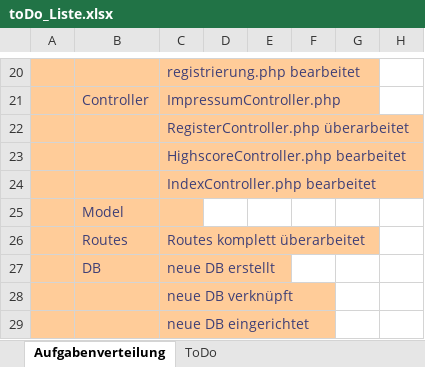
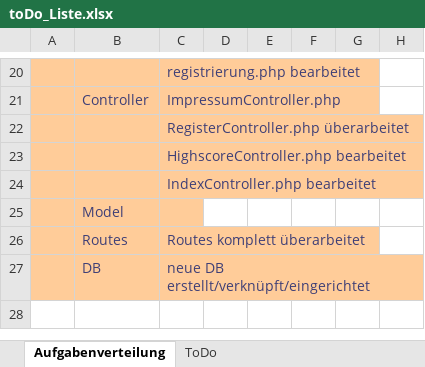
Before and after one commit to nadinegostner/BrennaTuatsGuat, an Excel workbook: docs/toDo_Liste.xlsx, sheet Aufgabenverteilung, drawn as a sheet; only a part is shown, gaps mark what is left out; values as stored, in another font and other column widths than the file's, no borders; table styles not drawn; the diff names each change by its address in the sheet, - before the commit and + after, or states it on an @@ line.

```diff
--- a/docs/toDo_Liste.xlsx (sheet Aufgabenverteilung)
+++ b/docs/toDo_Liste.xlsx (sheet Aufgabenverteilung)
-C27: neue DB erstellt
+C27: neue DB erstellt/verknüpft/eingerichtet
-row 28:  |  | neue DB verknüpft
-row 29:  |  | neue DB eingerichtet
```
Also changed, not shown: 7 other files.
